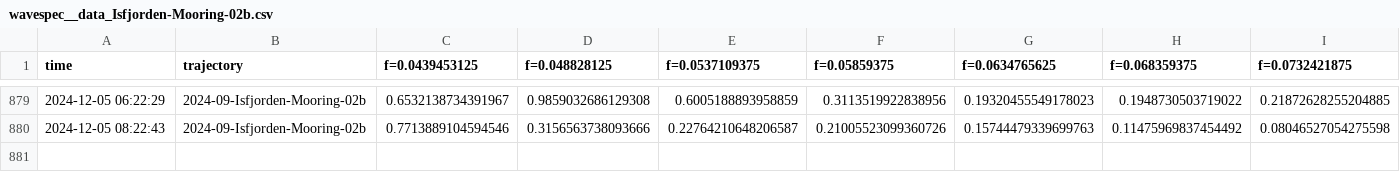
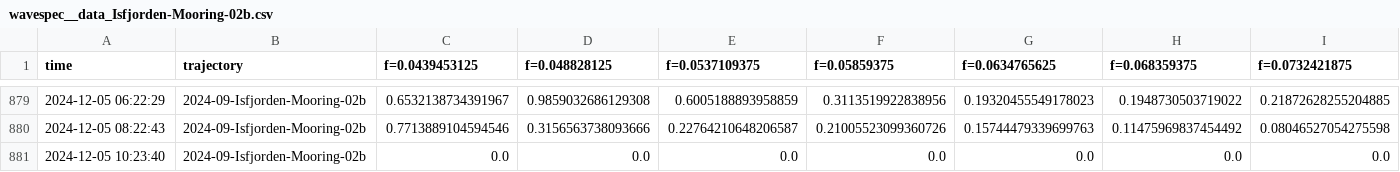
Before and after one commit to jerabaul29/2024_data_Isfjorden_02b, a CSV file: wavespec__data_Isfjorden-Mooring-02b.csv, drawn as a sheet; only a part is shown, gaps mark what is left out; rows hold the shown columns only; the diff names each change by its address in the sheet, - before the commit and + after, or states it on an @@ line.

Commit message:
Push data

```diff
--- a/wavespec__data_Isfjorden-Mooring-02b.csv
+++ b/wavespec__data_Isfjorden-Mooring-02b.csv
+row 881: 2024-12-05 10:23:40 | 2024-09-Isfjorden-Mooring-02b | 0.0 | 0.0 | 0.0 | 0.0 | 0.0 | 0.0 | 0.0
```
